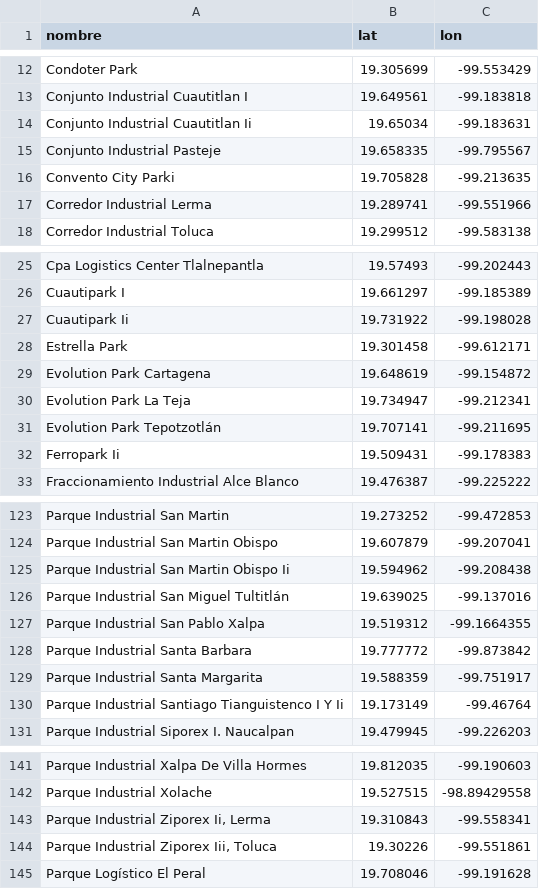
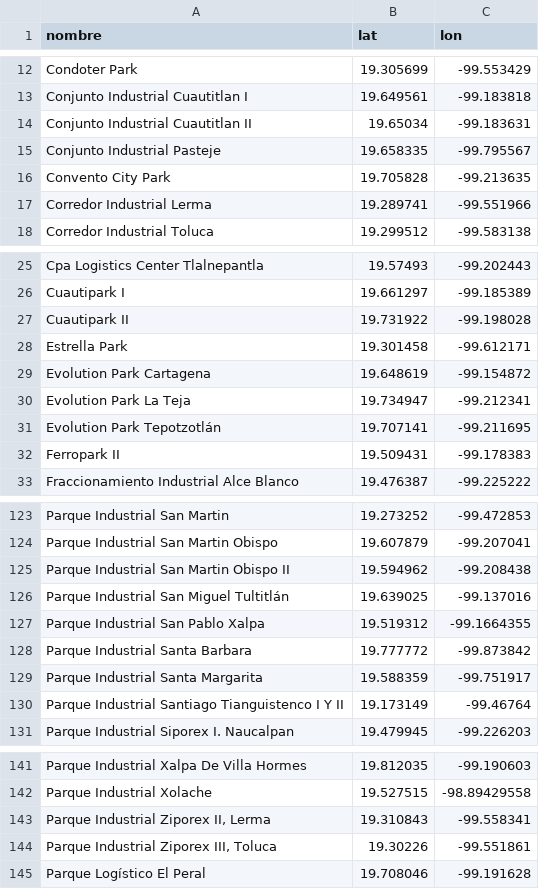
Before and after one commit to FosterTooth1/TT, a CSV file: TT2/Prototipo_1/Naves_Industriales.csv, drawn as a sheet; only a part is shown, gaps mark what is left out; the diff covers the shown part only.

Commit message:
corrección naves industriales

```diff
--- a/TT2/Prototipo_1/Naves_Industriales.csv
+++ b/TT2/Prototipo_1/Naves_Industriales.csv
@@ -13,5 +13,5 @@ Condoter Park,19.305699,-99.553429
 Conjunto Industrial Cuautitlan I,19.649561,-99.183818
-Conjunto Industrial Cuautitlan Ii,19.65034,-99.183631
+Conjunto Industrial Cuautitlan II,19.65034,-99.183631
 Conjunto Industrial Pasteje,19.658335,-99.795567
-Convento City Parki,19.705828,-99.213635
+Convento City Park,19.705828,-99.213635
 Corredor Industrial Lerma,19.289741,-99.551966
@@ -26,3 +26,3 @@ Cpa Logistics Center Tlalnepantla,19.57493,-99.202443
 Cuautipark I,19.661297,-99.185389
-Cuautipark Ii,19.731922,-99.198028
+Cuautipark II,19.731922,-99.198028
 Estrella Park,19.301458,-99.612171
@@ -31,3 +31,3 @@ Evolution Park La Teja,19.734947,-99.212341
 Evolution Park Tepotzotlán,19.707141,-99.211695
-Ferropark Ii,19.509431,-99.178383
+Ferropark II,19.509431,-99.178383
 Fraccionamiento Industrial Alce Blanco,19.476387,-99.225222
@@ -124,3 +124,3 @@ Parque Industrial San Martin,19.273252,-99.472853
 Parque Industrial San Martin Obispo,19.607879,-99.207041
-Parque Industrial San Martin Obispo Ii,19.594962,-99.208438
+Parque Industrial San Martin Obispo II,19.594962,-99.208438
 Parque Industrial San Miguel Tultitlán,19.639025,-99.137016
@@ -129,3 +129,3 @@ Parque Industrial Santa Barbara,19.777772,-99.873842
 Parque Industrial Santa Margarita,19.588359,-99.751917
-Parque Industrial Santiago Tianguistenco I Y Ii,19.173149,-99.46764
+Parque Industrial Santiago Tianguistenco I Y II,19.173149,-99.46764
 Parque Industrial Siporex I. Naucalpan,19.479945,-99.226203
@@ -142,4 +142,4 @@ Parque Industrial Xalpa De Villa Hormes,19.812035,-99.190603
 Parque Industrial Xolache,19.527515,-98.89429558
-"Parque Industrial Ziporex Ii, Lerma",19.310843,-99.558341
-"Parque Industrial Ziporex Iii, Toluca",19.30226,-99.551861
+"Parque Industrial Ziporex II, Lerma",19.310843,-99.558341
+"Parque Industrial Ziporex III, Toluca",19.30226,-99.551861
 Parque Logístico El Peral,19.708046,-99.191628
```
Also changed, not shown: 28 edited cells elsewhere in this file, TT2/Vistas/Naves_Industriales.csv.
